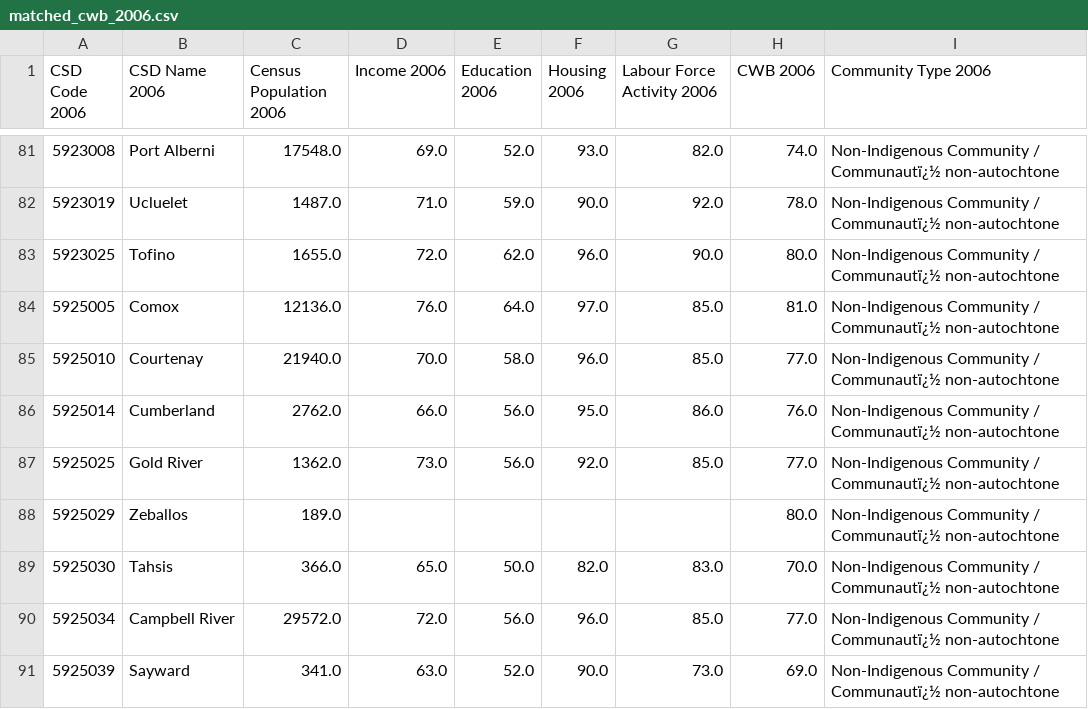
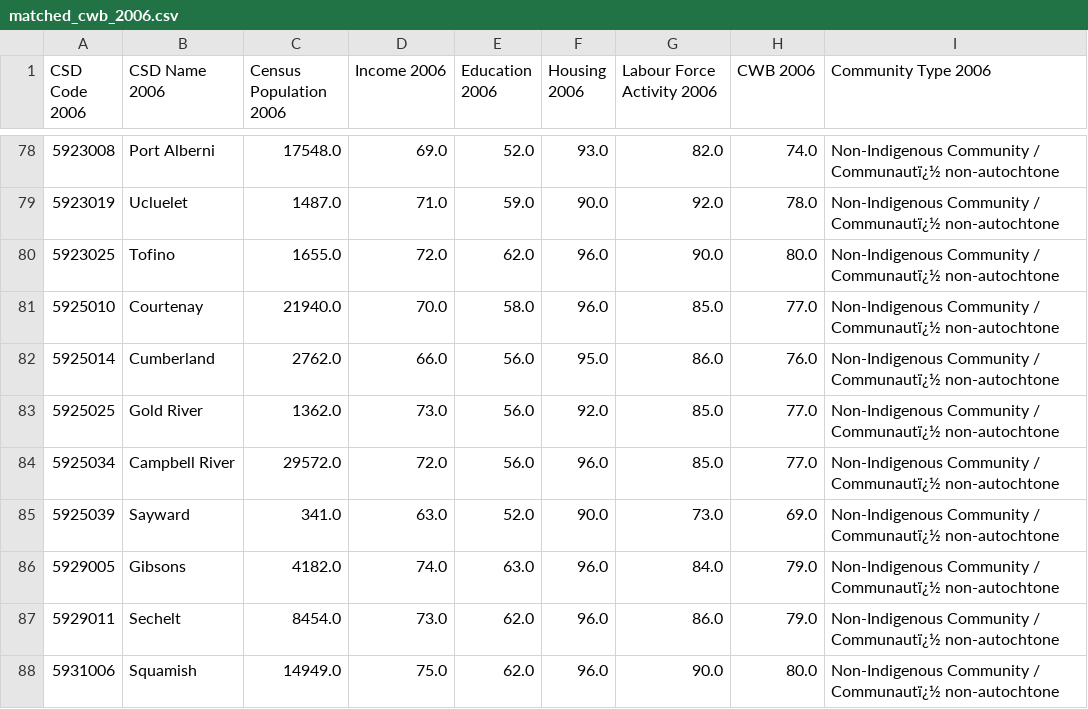
Before and after one commit to AloysioCamposDaPaz/ClusteringForTargetingPolicies, a CSV file: data/processed/matched_cwb_2006.csv, drawn as a sheet; only a part is shown, gaps mark what is left out; the shorter side is filled out with more unchanged rows; the diff covers the shown part only; the diff names each change by its address in the sheet, - before the commit and + after, or states it on an @@ line.

```diff
--- a/data/processed/matched_cwb_2006.csv
+++ b/data/processed/matched_cwb_2006.csv
-row 84: 5925005 | Comox | 12136.0 | 76.0 | 64.0 | 97.0 | 85.0 | 81.0 | Non-Indigenous Community / Communautï¿½ non-autochtone
-row 88: 5925029 | Zeballos | 189.0 |  |  |  |  | 80.0 | Non-Indigenous Community / Communautï¿½ non-autochtone
-row 89: 5925030 | Tahsis | 366.0 | 65.0 | 50.0 | 82.0 | 83.0 | 70.0 | Non-Indigenous Community / Communautï¿½ non-autochtone
```
Also changed, not shown: 8 removed rows elsewhere in this file, data/processed/gazeteer_final.csv, data/processed/matched_cwb_2011.csv, 27 other files.
